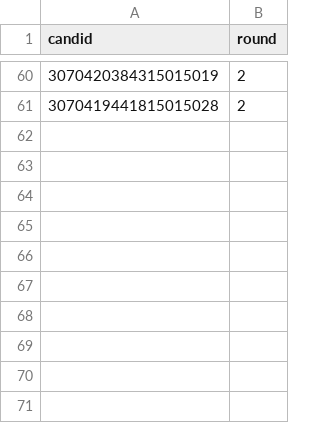
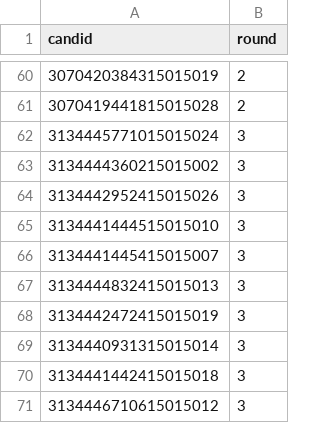
Before and after one commit to HeloiseS/fink-vra-notebooks, a CSV file: training_ids.csv, drawn as a sheet; only a part is shown, gaps mark what is left out.

```diff
--- a/training_ids.csv
+++ b/training_ids.csv
@@ -61 +61,11 @@ candid,round
 3070419441815015028,2
+3134445771015015024,3
+3134444360215015002,3
+3134442952415015026,3
+3134441444515015010,3
+3134441445415015007,3
+3134444832415015013,3
+3134442472415015019,3
+3134440931315015014,3
+3134441442415015018,3
+3134446710615015012,3
```
Also changed, not shown: 3 other files.
